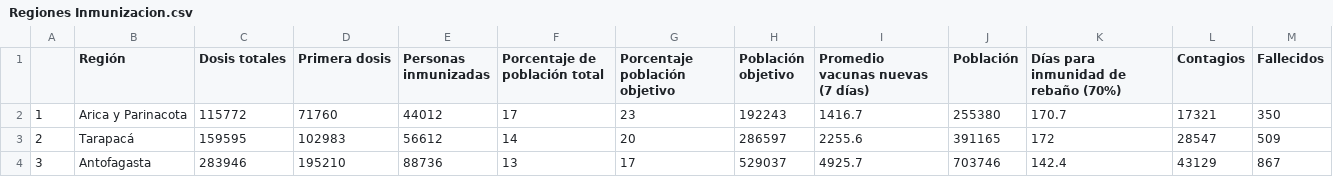
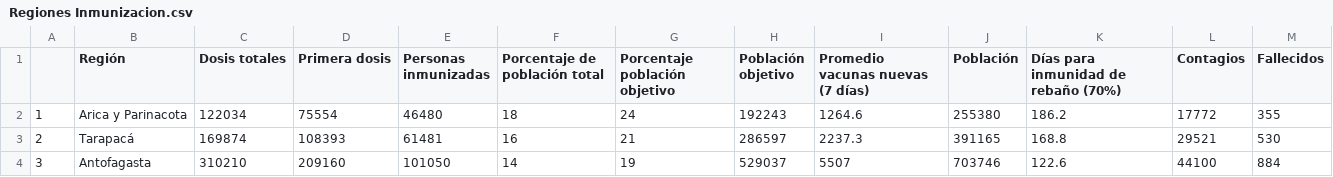
Before and after one commit to ftahumadalobos/sarscv19-mr, a CSV file: Contagios-Totales y cada 7 días/Regiones Inmunizacion.csv, drawn as a sheet; only a part is shown; the diff covers the shown part only.

Commit message:
Update Regiones Inmunizacion.csv

```diff
--- a/Contagios-Totales y cada 7 días/Regiones Inmunizacion.csv
+++ b/Contagios-Totales y cada 7 días/Regiones Inmunizacion.csv
@@ -1,4 +1,4 @@
 "","Región","Dosis totales","Primera dosis","Personas inmunizadas","Porcentaje de población total","Porcentaje población objetivo","Población objetivo","Promedio vacunas nuevas (7 días)","Población","Días para inmunidad de rebaño (70%)","Contagios","Fallecidos"
-"1","Arica y Parinacota",115772,71760,44012,17,23,192243,1416.7,255380,170.7,17321,350
-"2","Tarapacá",159595,102983,56612,14,20,286597,2255.6,391165,172,28547,509
-"3","Antofagasta",283946,195210,88736,13,17,529037,4925.7,703746,142.4,43129,867
+"1","Arica y Parinacota",122034,75554,46480,18,24,192243,1264.6,255380,186.2,17772,355
+"2","Tarapacá",169874,108393,61481,16,21,286597,2237.3,391165,168.8,29521,530
+"3","Antofagasta",310210,209160,101050,14,19,529037,5507,703746,122.6,44100,884
```
Also changed, not shown: 125 edited cells elsewhere in this file.
